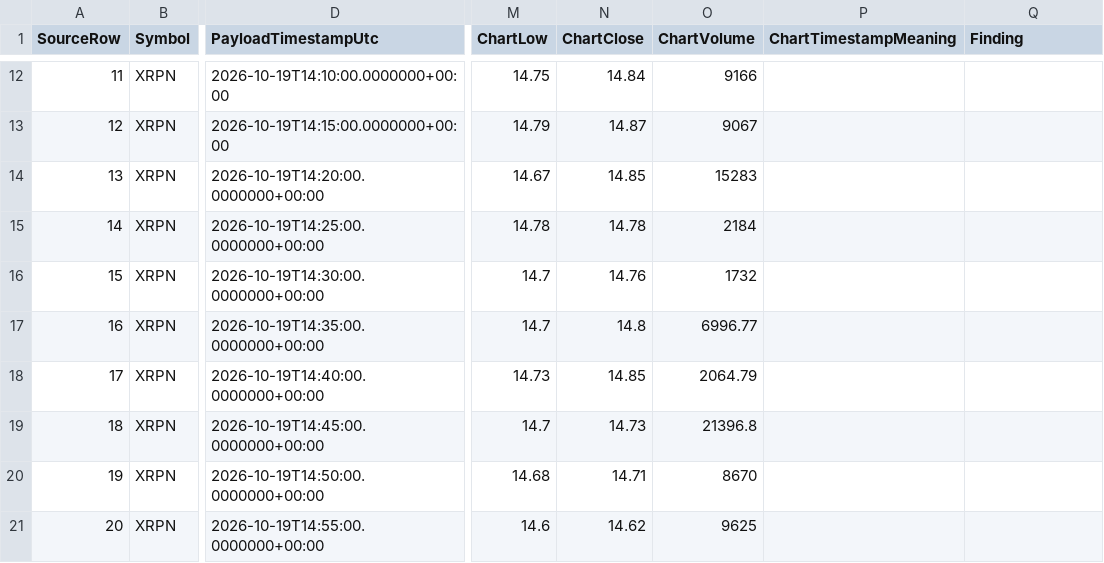
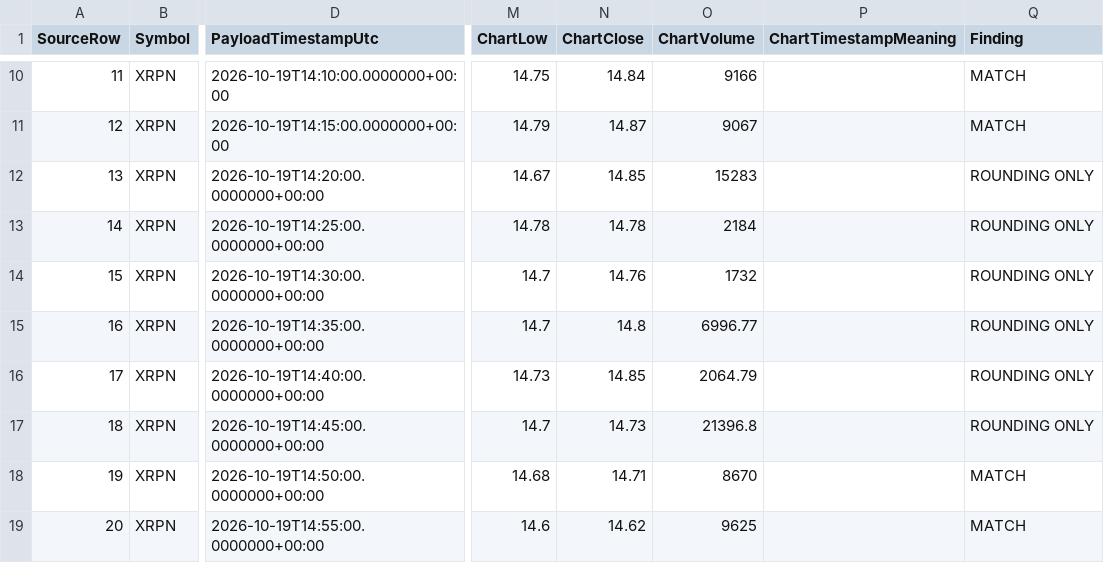
Before and after one commit to themailcomeshere/MomentumCommandCenterV2, a CSV file: data/validation/XRPN_5m_parity_template - XRPN_5m_parity_template_UPDATED.csv, drawn as a sheet; only a part is shown, gaps mark what is left out; addresses are those after the commit; the diff covers the shown part only; the diff names each change by its address in the sheet, - before the commit and + after, or states it on an @@ line.

```diff
--- a/data/validation/XRPN_5m_parity_template - XRPN_5m_parity_template_UPDATED.csv
+++ b/data/validation/XRPN_5m_parity_template - XRPN_5m_parity_template_UPDATED.csv
-Q10:Q11 (Finding): (empty)
+Q10:Q11 (Finding): MATCH
-Q12:Q17 (Finding): (empty)
+Q12:Q17 (Finding): ROUNDING ONLY
-Q18:Q19 (Finding): (empty)
+Q18:Q19 (Finding): MATCH
```
Also changed, not shown: 2 removed rows and 8 edited cells elsewhere in this file, data/validation/XRPN_1m_parity_template - XRPN_1m_parity_template_UPDATED.csv, 2 other files.
